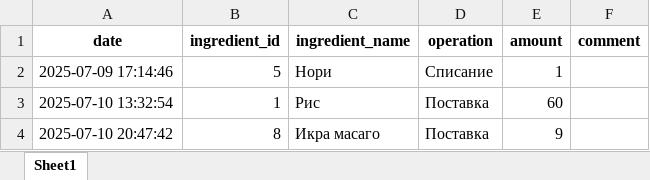
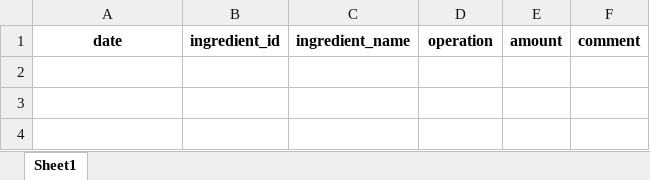
Before and after one commit to Azizkubanychbek/sushiback, an Excel workbook: stock_history.xlsx, sheet Sheet1, drawn as a sheet; values as stored, in another font and other column widths than the file's, no borders; the diff names each change by its address in the sheet, - before the commit and + after, or states it on an @@ line.

```diff
--- a/stock_history.xlsx (sheet Sheet1)
+++ b/stock_history.xlsx (sheet Sheet1)
-row 2: 2025-07-09 17:14:46 | 5 | Нори | Списание | 1
-row 3: 2025-07-10 13:32:54 | 1 | Рис | Поставка | 60
-row 4: 2025-07-10 20:47:42 | 8 | Икра масаго | Поставка | 9
```
Also changed, not shown: order_ingredients.xlsx, orders.xlsx, 8 other files.
